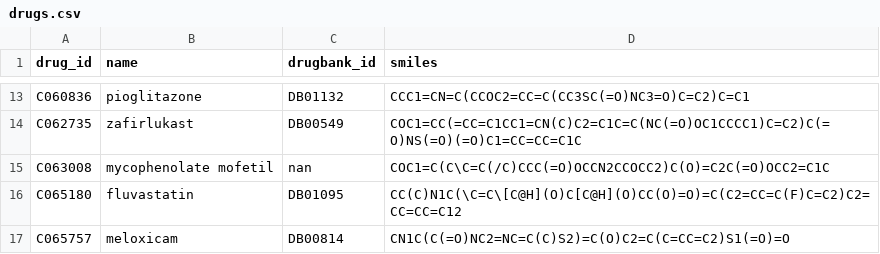
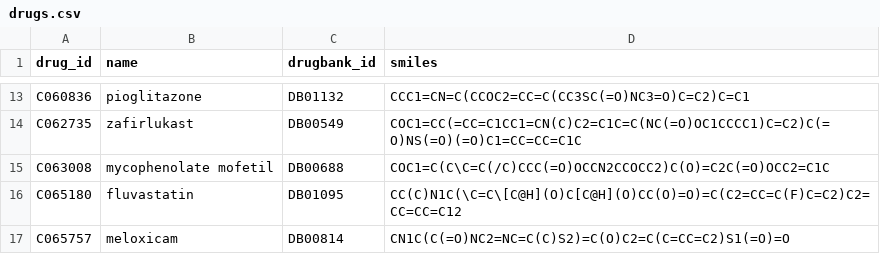
Before and after one commit to phamvanhanh6720/PDDA, a CSV file: data/drugs.csv, drawn as a sheet; only a part is shown, gaps mark what is left out.

Commit message:
change data

```diff
--- a/data/drugs.csv
+++ b/data/drugs.csv
@@ -14,3 +14,3 @@ C060836,pioglitazone,DB01132,CCC1=CN=C(CCOC2=CC=C(CC3SC(=O)NC3=O)C=C2)C=C1
 C062735,zafirlukast,DB00549,COC1=CC(=CC=C1CC1=CN(C)C2=C1C=C(NC(=O)OC1CCCC1)C=C2)C(=O)NS(=O)(=O)C1=CC=CC=C1C
-C063008,mycophenolate mofetil,nan,COC1=C(C\C=C(/C)CCC(=O)OCCN2CCOCC2)C(O)=C2C(=O)OCC2=C1C
+C063008,mycophenolate mofetil,DB00688,COC1=C(C\C=C(/C)CCC(=O)OCCN2CCOCC2)C(O)=C2C(=O)OCC2=C1C
 C065180,fluvastatin,DB01095,CC(C)N1C(\C=C\[C@H](O)C[C@H](O)CC(O)=O)=C(C2=CC=C(F)C=C2)C2=CC=CC=C12
```
Also changed, not shown: 6 other files.
